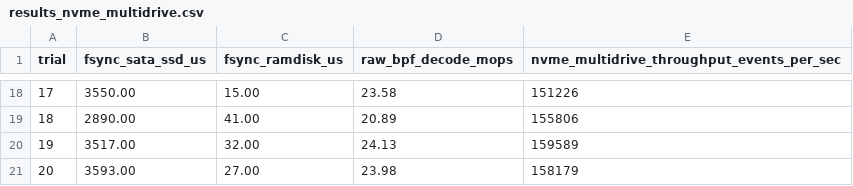
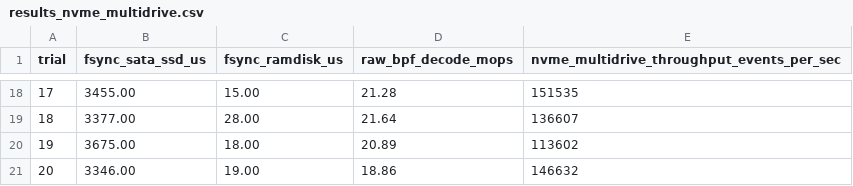
Before and after one commit to Atharva-Mendhulkar/KATANA, a CSV file: benchmarks/results_nvme_multidrive.csv, drawn as a sheet; only a part is shown, gaps mark what is left out; the diff covers the shown part only.

Commit message:
bench(b5): characterize ring-buffer loss knee and record 20-trial benchmark results

```diff
--- a/benchmarks/results_nvme_multidrive.csv
+++ b/benchmarks/results_nvme_multidrive.csv
@@ -18,4 +18,4 @@ trial,fsync_sata_ssd_us,fsync_ramdisk_us,raw_bpf_decode_mops,nvme_multidrive_thr
-17,3550.00,15.00,23.58,151226
-18,2890.00,41.00,20.89,155806
-19,3517.00,32.00,24.13,159589
-20,3593.00,27.00,23.98,158179
+17,3455.00,15.00,21.28,151535
+18,3377.00,28.00,21.64,136607
+19,3675.00,18.00,20.89,113602
+20,3346.00,19.00,18.86,146632
```
Also changed, not shown: 62 edited cells elsewhere in this file, 2 other files.
